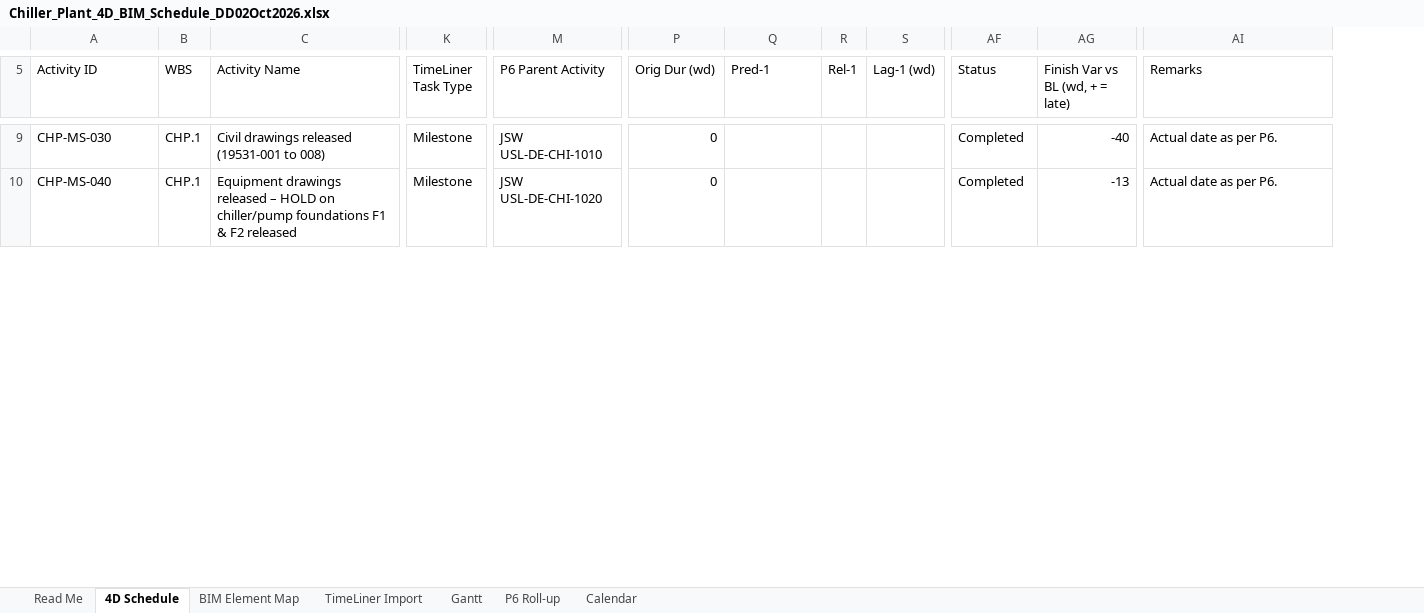
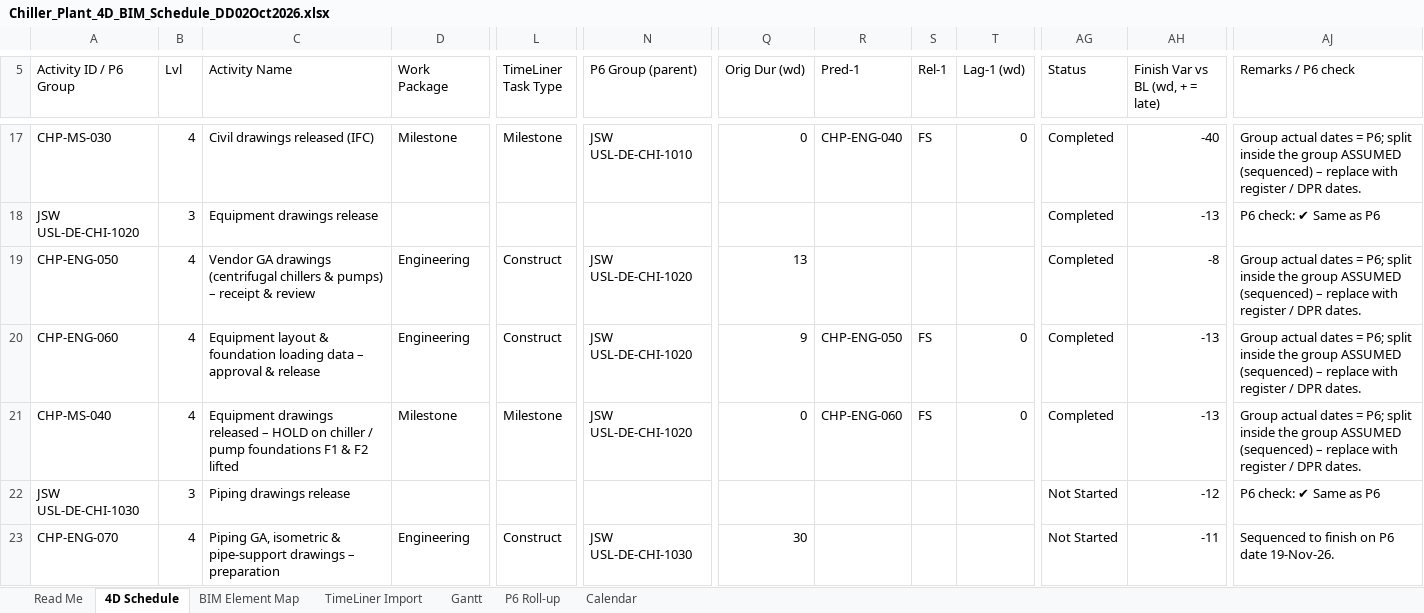
Before and after one commit to Amitdeo34/AD, an Excel workbook: 4D_BIM/Chiller_Plant_4D_BIM_Schedule_DD02Oct2026.xlsx, sheet 4D Schedule, drawn as a sheet; only a part is shown, gaps mark what is left out; values as stored, in another font and other column widths than the file's, no cell formats; charts and pictures and conditional formats not drawn; removed rows and columns are numbered as before the commit, all else as after; rows hold the shown columns only; the diff covers the shown part only; the diff names each change by its address in the sheet, - before the commit and + after, or states it on an @@ line.

```diff
--- a/4D_BIM/Chiller_Plant_4D_BIM_Schedule_DD02Oct2026.xlsx (sheet 4D Schedule)
+++ b/4D_BIM/Chiller_Plant_4D_BIM_Schedule_DD02Oct2026.xlsx (sheet 4D Schedule)
-column B (WBS), rows 9-10: CHP.1 | CHP.1
+column B (Lvl), row 17: 4; row 21: 4
+column D (Work Package), row 17: Milestone; row 21: Milestone
-A5: Activity ID
+A5: Activity ID / P6 Group
-N5: P6 Parent Activity
+N5: P6 Group (parent)
-AJ5: Remarks
+AJ5: Remarks / P6 check
-C17 (Activity Name): Civil drawings released (19531-001 to 008)
+C17 (Activity Name): Civil drawings released (IFC)
-R17 (Pred-1): (empty)
+R17 (Pred-1): CHP-ENG-040
-S17 (Rel-1): (empty)
+S17 (Rel-1): FS
-T17 (Lag-1 (wd)): (empty)
+T17 (Lag-1 (wd)): 0
-AJ17 (Remarks / P6 check): Actual date as per P6.
+AJ17 (Remarks / P6 check): Group actual dates = P6; split inside the group ASSUMED (sequenced) – replace with register / DPR dates.
+row 18: JSW USL-DE-CHI-1020 | 3 | Equipment drawings release |  |  |  |  |  |  |  | Completed | -13 | P6 check: ✔ Same as P6
+row 19: CHP-ENG-050 | 4 | Vendor GA drawings (centrifugal chillers & pumps) – receipt & review | Engineering | Construct | JSW USL-DE-CHI-1020 | 13 |  |  |  | Completed | -8 | Group actual dates = P6; split inside the group ASSUMED (sequenced) – replace with register / DPR dates.
+row 20: CHP-ENG-060 | 4 | Equipment layout & foundation loading data – approval & release | Engineering | Construct | JSW USL-DE-CHI-1020 | 9 | CHP-ENG-050 | FS | 0 | Completed | -13 | Group actual dates = P6; split inside the group ASSUMED (sequenced) – replace with register / DPR dates.
-C21 (Activity Name): …HOLD on chiller/pump foundations F1 & F2 released
+C21 (Activity Name): …HOLD on chiller / pump foundations F1 & F2 lifted
-R21 (Pred-1): (empty)
+R21 (Pred-1): CHP-ENG-060
-S21 (Rel-1): (empty)
+S21 (Rel-1): FS
-T21 (Lag-1 (wd)): (empty)
+T21 (Lag-1 (wd)): 0
-AJ21 (Remarks / P6 check): Actual date as per P6.
+AJ21 (Remarks / P6 check): Group actual dates = P6; split inside the group ASSUMED (sequenced) – replace with register / DPR dates.
+row 22: JSW USL-DE-CHI-1030 | 3 | Piping drawings release |  |  |  |  |  |  |  | Not Started | -12 | P6 check: ✔ Same as P6
+row 23: CHP-ENG-070 | 4 | Piping GA, isometric & pipe-support drawings – preparation | Engineering | Construct | JSW USL-DE-CHI-1030 | 30 |  |  |  | Not Started | -11 | Sequenced to finish on P6 date 19-Nov-26.
```
Also changed, not shown: 53 added rows, 22 removed rows, 95 edited cells and merged cells elsewhere in this sheet, sheet TimeLiner Import, sheet Gantt, sheet P6 Roll-up, sheet BIM Element Map, sheet Read Me, cell formats, formulas that keep their value, 1 other file.
